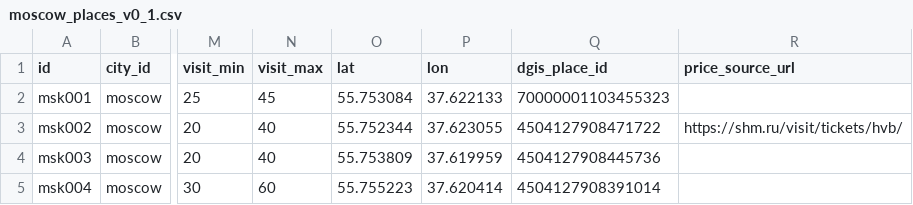
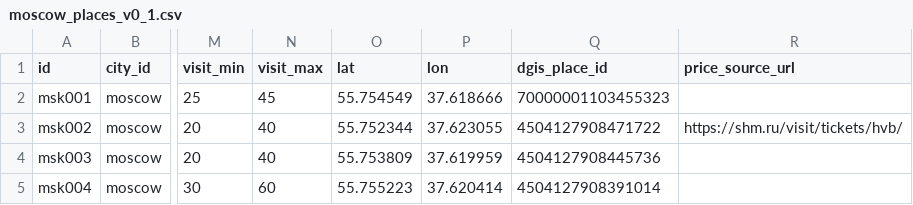
Before and after one commit to Gitoslav-git/2GIS-TOUR, a CSV file: backend/data/moscow_places_v0_1.csv, drawn as a sheet; only a part is shown, gaps mark what is left out; the diff names each change by its address in the sheet, - before the commit and + after, or states it on an @@ line.

```diff
--- a/backend/data/moscow_places_v0_1.csv
+++ b/backend/data/moscow_places_v0_1.csv
-O2 (lat): 55.753084
+O2 (lat): 55.754549
-P2 (lon): 37.622133
+P2 (lon): 37.618666
```
Also changed, not shown: 12 other files.
